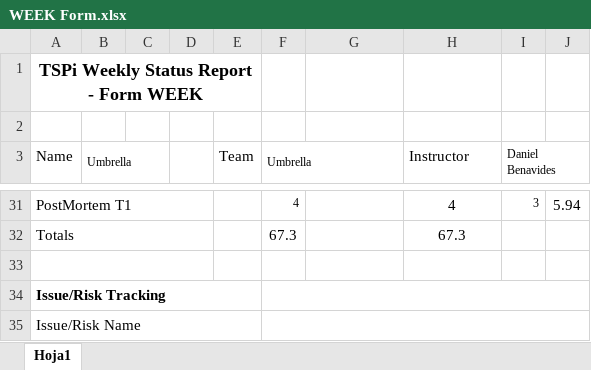
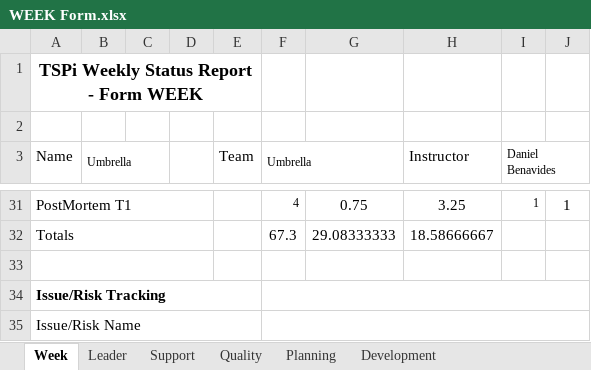
Before and after one commit to virtoja13/TSP, an Excel workbook: tspi/src/resources/notebook/09_Reports/WEEK Form.xlsx, sheet Week, drawn as a sheet; only a part is shown, gaps mark what is left out; values as stored, in another font and other column widths than the file's, no borders; the diff covers the shown part only; the diff names each change by its address in the sheet, - before the commit and + after, or states it on an @@ line.

```diff
--- a/tspi/src/resources/notebook/09_Reports/WEEK Form.xlsx (sheet Week)
+++ b/tspi/src/resources/notebook/09_Reports/WEEK Form.xlsx (sheet Week)
-sheet tab: Hoja1
+sheet tab: Week
+sheet tab: Leader
+sheet tab: Support
+sheet tab: Quality
+sheet tab: Planning
+sheet tab: Development
-G31: (empty)
+G31: 0.75
-H31 (Instructor): 4
+H31 (Instructor): 3.25
-I31 (Daniel Benavides): 3
+I31 (Daniel Benavides): 1
-J31: 5.94
+J31: 1
-G32: (empty)
+G32: 29.08333333
-H32 (Instructor): 67.3
+H32 (Instructor): 18.58666667
```
Also changed, not shown: 31 edited cells elsewhere in this sheet, 24 other files.
